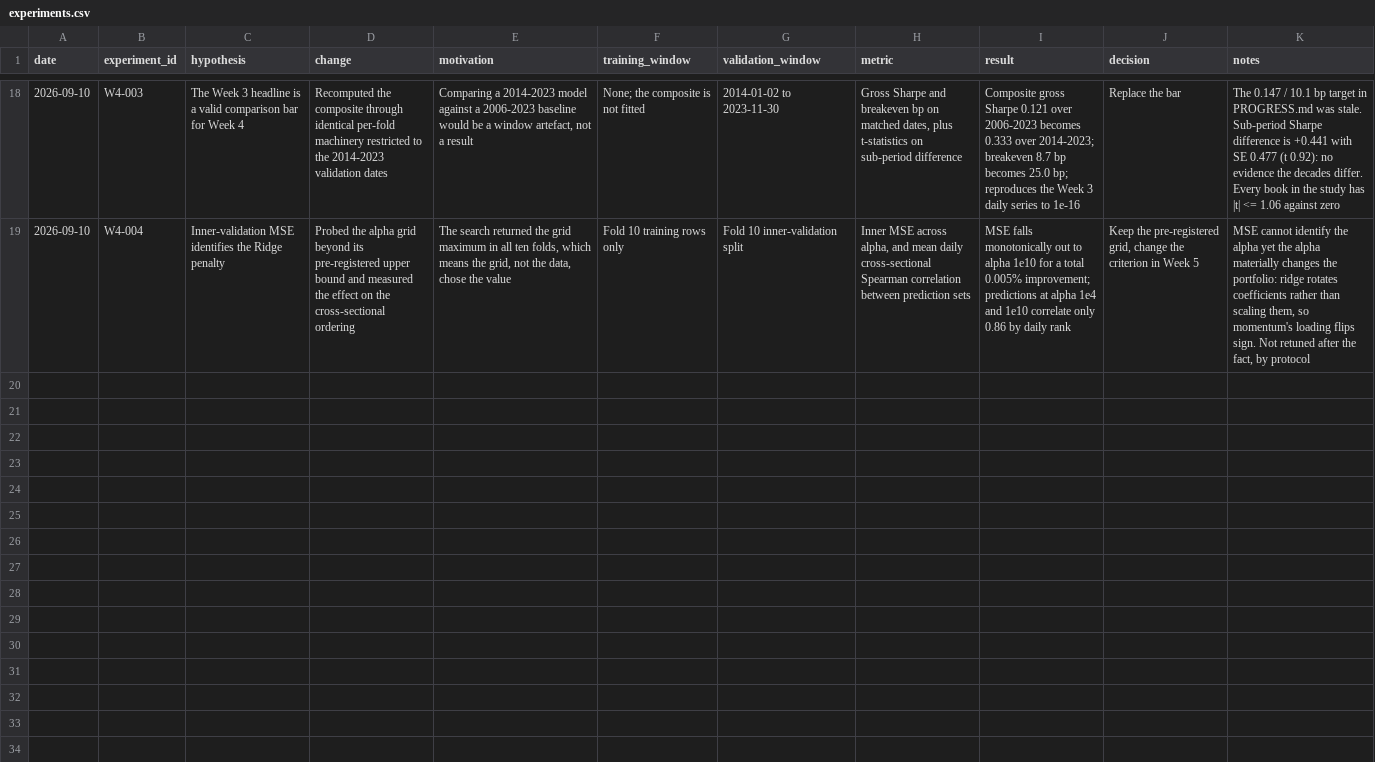
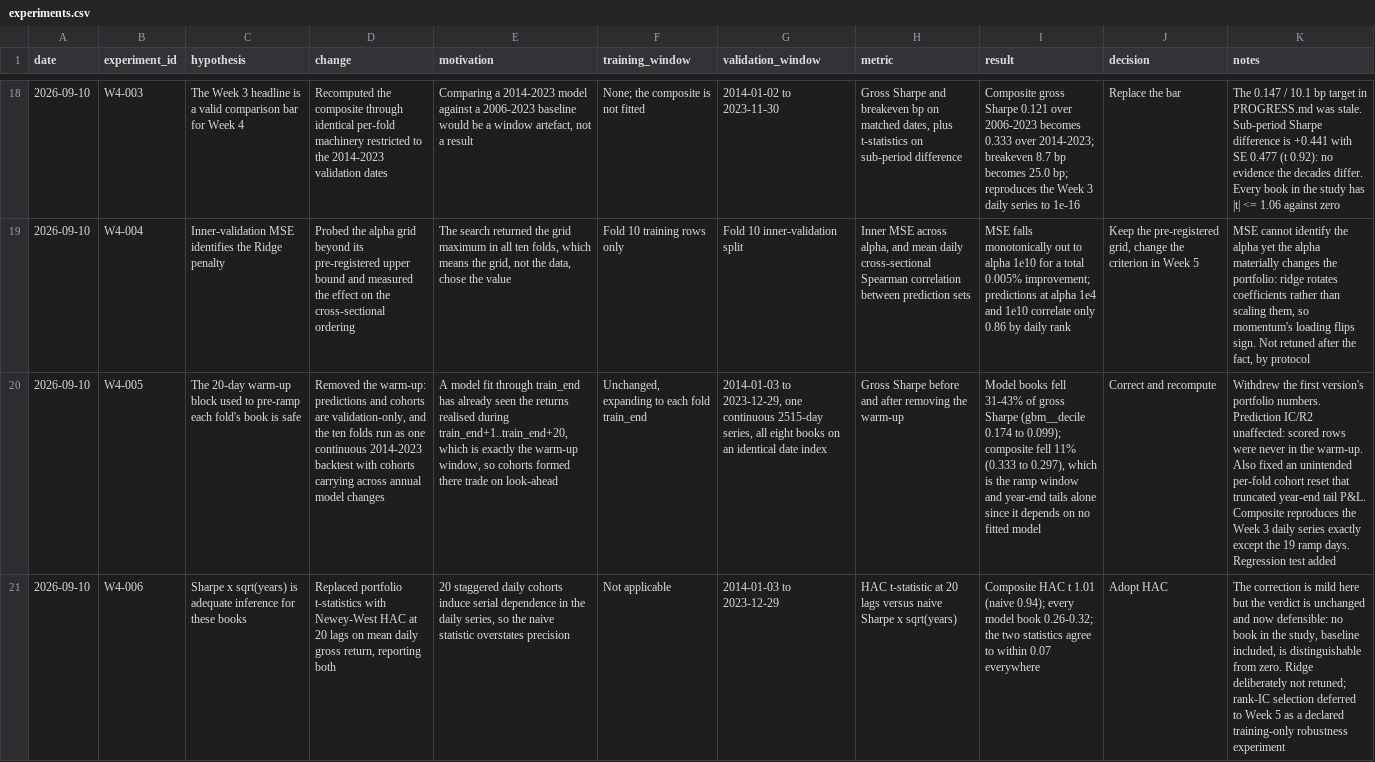
Before and after one commit to zefangli/cross-sectional-alpha-research, a CSV file: experiments.csv, drawn as a sheet; only a part is shown, gaps mark what is left out; the diff names each change by its address in the sheet, - before the commit and + after, or states it on an @@ line.

```diff
--- a/experiments.csv
+++ b/experiments.csv
+row 20: 2026-09-10 | W4-005 | The 20-day warm-up block used to pre-ramp each fold's book is safe | Removed the warm-up: predictions and cohorts are validation-only, and the ten folds run as one continuous 2014-2023 backtest with cohorts carrying across annual model changes | A model fit through train_end has already seen the returns realised during train_end+1..train_end+20, which is exactly the warm-up window, so cohorts formed there trade on look-ahead | Unchanged, expanding to each fold train_end | 2014-01-03 to 2023-12-29, one continuous 2515-day series, all eight books on an identical date index | Gross Sharpe before and after removing the warm-up | Model books fell 31-43% of gross Sharpe (gbm__decile 0.174 to 0.099); composite fell 11% (0.333 to 0.297), which is the ramp window and year-end tails alone since it depends on no fitted model | Correct and recompute | Withdrew the first version's portfolio numbers. Prediction IC/R2 unaffected: scored rows were never in the warm-up. Also fixed an unintended per-fold cohort reset that truncated year-end tail P&L. Composite reproduces the Week 3 daily series exactly except the 19 ramp days. Regression test added
+row 21: 2026-09-10 | W4-006 | Sharpe x sqrt(years) is adequate inference for these books | Replaced portfolio t-statistics with Newey-West HAC at 20 lags on mean daily gross return, reporting both | 20 staggered daily cohorts induce serial dependence in the daily series, so the naive statistic overstates precision | Not applicable | 2014-01-03 to 2023-12-29 | HAC t-statistic at 20 lags versus naive Sharpe x sqrt(years) | Composite HAC t 1.01 (naive 0.94); every model book 0.26-0.32; the two statistics agree to within 0.07 everywhere | Adopt HAC | The correction is mild here but the verdict is unchanged and now defensible: no book in the study, baseline included, is distinguishable from zero. Ridge deliberately not retuned; rank-IC selection deferred to Week 5 as a declared training-only robustness experiment
```
Also changed, not shown: reports/week4/fold_metrics.csv, reports/week4/fold_models.csv, 10 other files.
